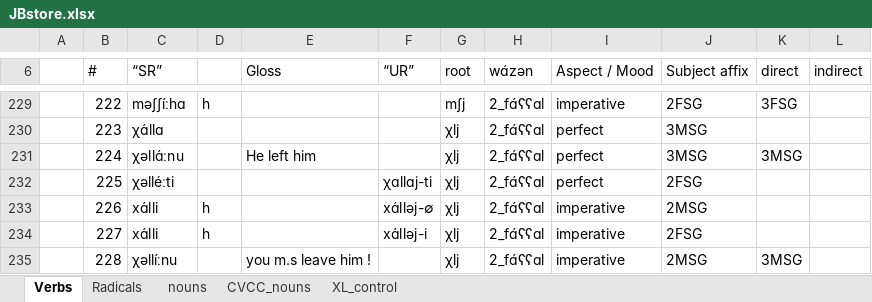
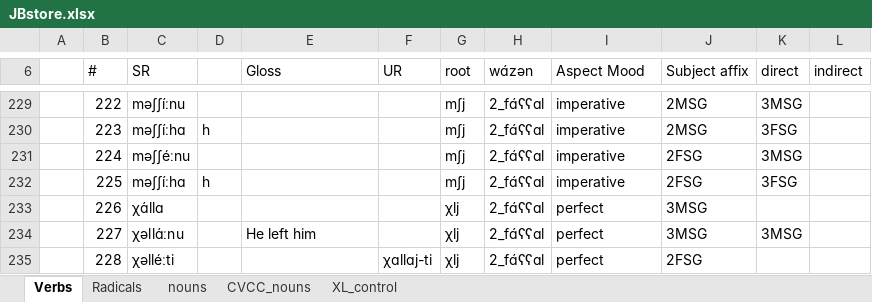
Before and after one commit to PcompLab/JBstore, an Excel workbook: JBstore.xlsx, sheet Verbs, drawn as a sheet; only a part is shown, gaps mark what is left out; values as stored, in another font and other column widths than the file's, no cell formats; the diff covers the shown part only; the diff names each change by its address in the sheet, - before the commit and + after, or states it on an @@ line.

```diff
--- a/JBstore.xlsx (sheet Verbs)
+++ b/JBstore.xlsx (sheet Verbs)
-C6: “SR”
+C6: SR
-F6: “UR”
+F6: UR
-I6: Aspect / Mood
+I6: Aspect Mood
-C229 (SR): məʃʃíːhɑ
+C229 (SR): məʃʃíːnu
-D229: h
+D229: (empty)
-J229 (Subject affix): 2FSG
+J229 (Subject affix): 2MSG
-K229 (direct): 3FSG
+K229 (direct): 3MSG
-C230 (SR): χɑ́llɑ
+C230 (SR): məʃʃíːhɑ
-D230: (empty)
+D230: h
-G230:G232 (root): χlj
+G230:G232 (root): mʃj
-I230:I232 (Aspect Mood): perfect
+I230:I232 (Aspect Mood): imperative
-J230 (Subject affix): 3MSG
+J230 (Subject affix): 2MSG
-K230 (direct): (empty)
+K230 (direct): 3FSG
-C231 (SR): χəllɑ́ːnu
+C231 (SR): məʃʃéːnu
-E231 (Gloss): He left him
+E231 (Gloss): (empty)
-J231 (Subject affix): 3MSG
+J231 (Subject affix): 2FSG
-C232 (SR): χəlléːti
+C232 (SR): məʃʃíːhɑ
-D232: (empty)
+D232: h
-F232 (UR): χɑllɑj-ti
+F232 (UR): (empty)
-K232 (direct): (empty)
+K232 (direct): 3FSG
-C233 (SR): xɑ́lli
+C233 (SR): χɑ́llɑ
-D233:D234: h
+D233:D234: (empty)
-F233 (UR): xɑ́lləj-∅
+F233 (UR): (empty)
-I233:I235 (Aspect Mood): imperative
+I233:I235 (Aspect Mood): perfect
-J233 (Subject affix): 2MSG
+J233 (Subject affix): 3MSG
-C234 (SR): xɑ́lli
+C234 (SR): χəllɑ́ːnu
-E234 (Gloss): (empty)
+E234 (Gloss): He left him
-F234 (UR): xɑ́lləj-i
+F234 (UR): (empty)
-J234 (Subject affix): 2FSG
+J234 (Subject affix): 3MSG
-K234 (direct): (empty)
+K234 (direct): 3MSG
-C235 (SR): χəllíːnu
+C235 (SR): χəlléːti
-E235 (Gloss): you m.s leave him !
+E235 (Gloss): (empty)
-F235 (UR): (empty)
+F235 (UR): χɑllɑj-ti
-J235 (Subject affix): 2MSG
+J235 (Subject affix): 2FSG
-K235 (direct): 3MSG
+K235 (direct): (empty)
```
Also changed, not shown: 4 added rows, 1 removed row and 1357 edited cells elsewhere in this sheet, sheet Radicals, cell formats, formulas that keep their value.
